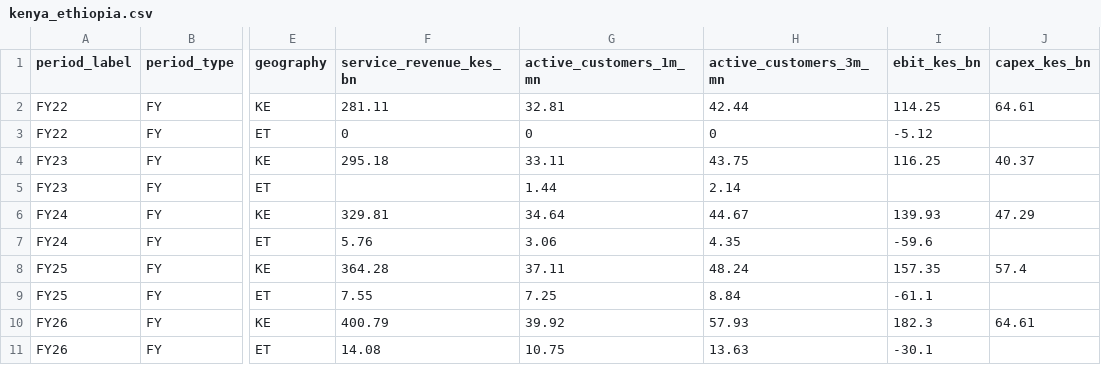
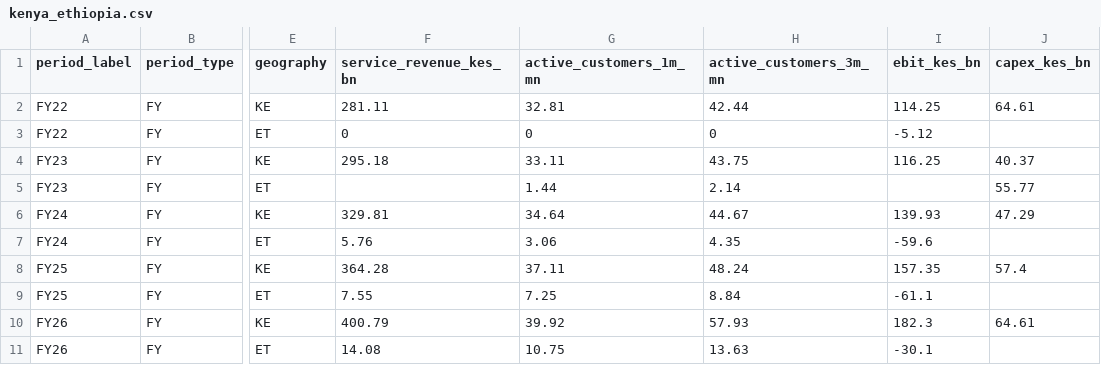
Before and after one commit to Derrick-Ryan-Giggs/safaricom-intelligence, a CSV file: ingestion/seed/data/kenya_ethiopia.csv, drawn as a sheet; only a part is shown, gaps mark what is left out; the diff names each change by its address in the sheet, - before the commit and + after, or states it on an @@ line.

Commit message:
fix(data): add missing capex value for FY23 in kenya_ethiopia.csv

```diff
--- a/ingestion/seed/data/kenya_ethiopia.csv
+++ b/ingestion/seed/data/kenya_ethiopia.csv
-J5 (capex_kes_bn): (empty)
+J5 (capex_kes_bn): 55.77
```
